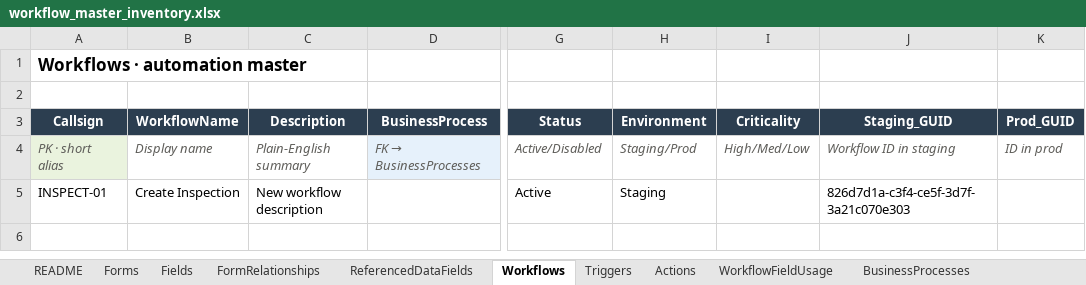
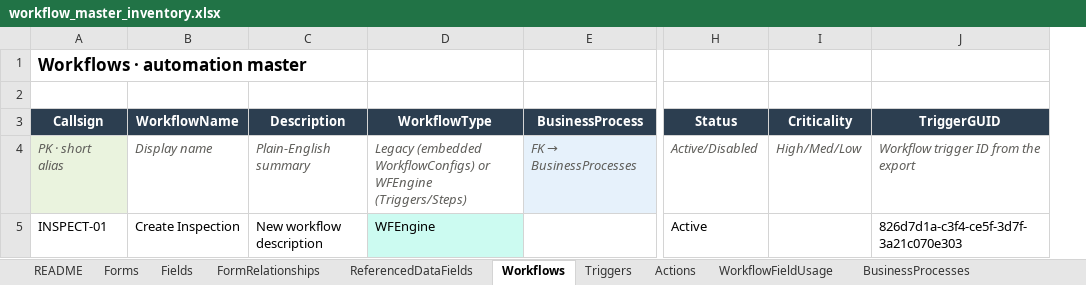
Before and after one commit to socrasteeze/system-inventory, an Excel workbook: output/socal-whp/workflow_master_inventory.xlsx, sheet Workflows, drawn as a sheet; only a part is shown, gaps mark what is left out; values as stored, in another font and other column widths than the file's, no borders; removed rows and columns are numbered as before the commit, all else as after; the diff names each change by its address in the sheet, - before the commit and + after, or states it on an @@ line.

```diff
--- a/output/socal-whp/workflow_master_inventory.xlsx (sheet Workflows)
+++ b/output/socal-whp/workflow_master_inventory.xlsx (sheet Workflows)
+column D (WorkflowType), rows 4-5: Legacy (embedded WorkflowConfigs) or WFEngine (Triggers/Steps) | WFEngine
-column H (Environment), rows 4-5: Staging/Prod | Staging
-column K (Prod_GUID), row 4: ID in prod
-J3: Staging_GUID
+J3: TriggerGUID
-J4 (TriggerGUID): Workflow ID in staging
+J4 (TriggerGUID): Workflow trigger ID from the export
```
Also changed, not shown: output/global/cross-workspace-inventory.xlsx, output/sce-be/workflow_master_inventory.xlsx, 14 other files.
